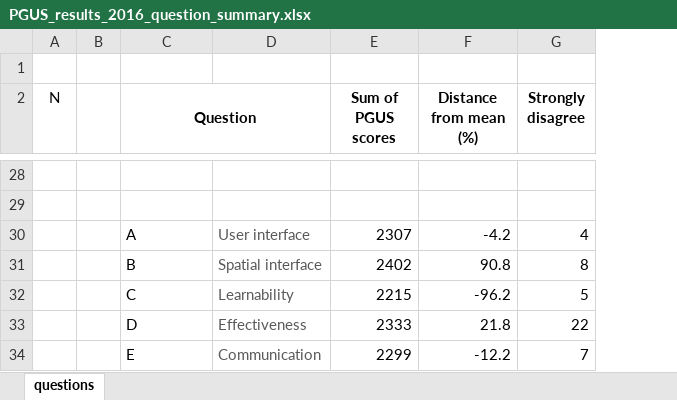
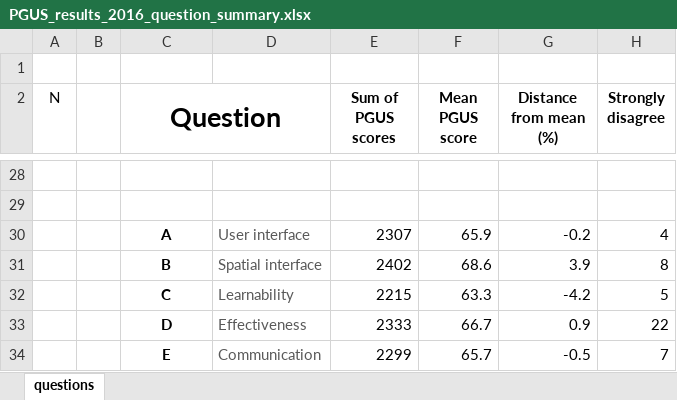
Before and after one commit to andrea-ballatore/pgis-usability, an Excel workbook: sea-sketch-study/PGUS_results_2016_question_summary.xlsx, sheet questions, drawn as a sheet; only a part is shown, gaps mark what is left out; values as stored, in another font and other column widths than the file's, no borders; conditional formats not drawn; addresses are those after the commit; the diff covers the shown part only; the diff names each change by its address in the sheet, - before the commit and + after, or states it on an @@ line.

Commit message:
added mean scores

```diff
--- a/sea-sketch-study/PGUS_results_2016_question_summary.xlsx (sheet questions)
+++ b/sea-sketch-study/PGUS_results_2016_question_summary.xlsx (sheet questions)
+column F (Mean PGUS score), rows 30-34: 65.9 | 68.6 | 63.3 | 66.7 | 65.7
@@ C2 text size: larger @@
@@ C30:C34 bold: off → on, alignment: left → center @@
-G30 (Distance from mean (%)): -4.2
+G30 (Distance from mean (%)): -0.2
-G31 (Distance from mean (%)): 90.8
+G31 (Distance from mean (%)): 3.9
-G32 (Distance from mean (%)): -96.2
+G32 (Distance from mean (%)): -4.2
-G33 (Distance from mean (%)): 21.8
+G33 (Distance from mean (%)): 0.9
-G34 (Distance from mean (%)): -12.2
+G34 (Distance from mean (%)): -0.5
```
Also changed, not shown: cell formats elsewhere in this sheet, formulas that keep their value.
